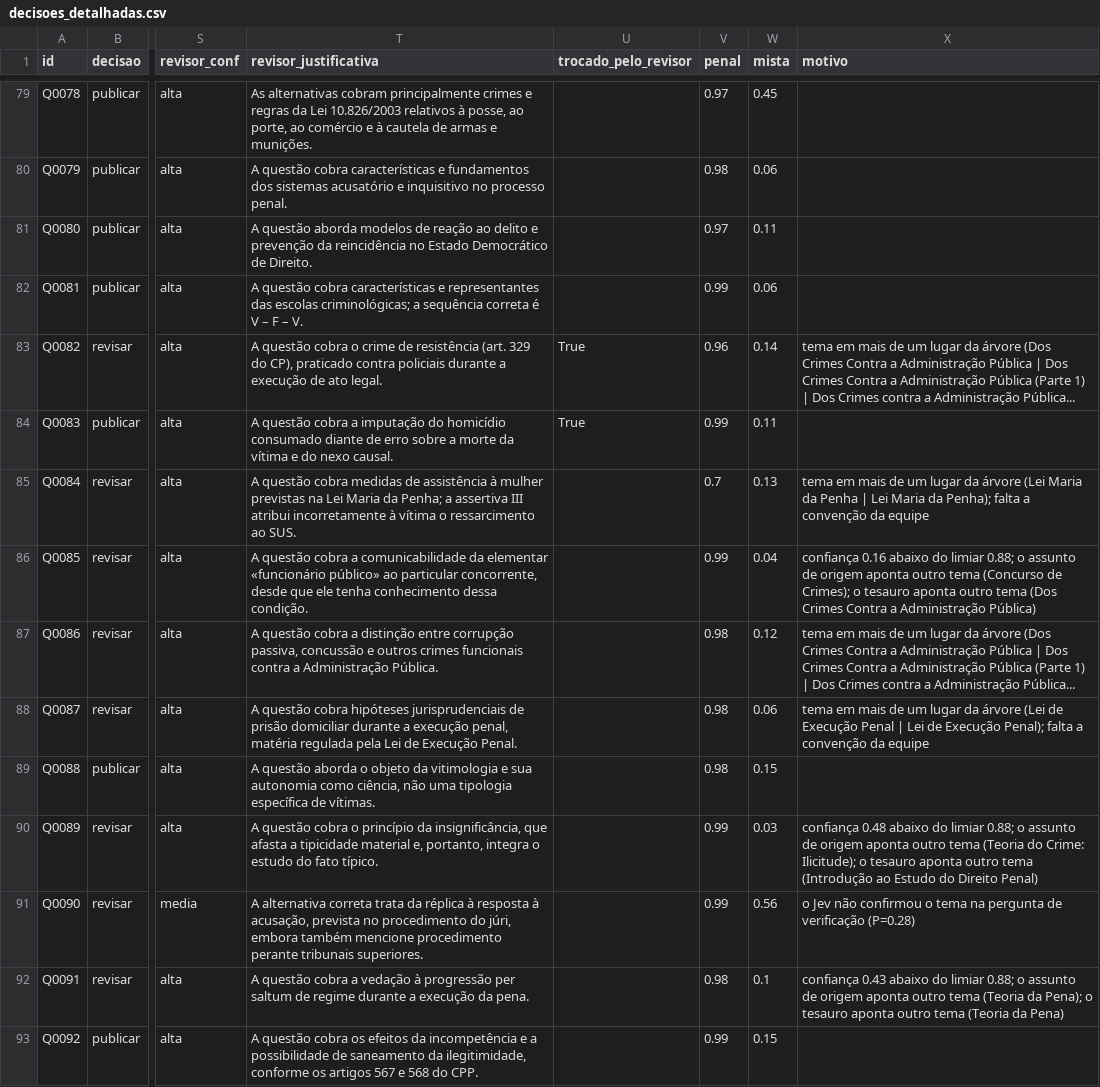
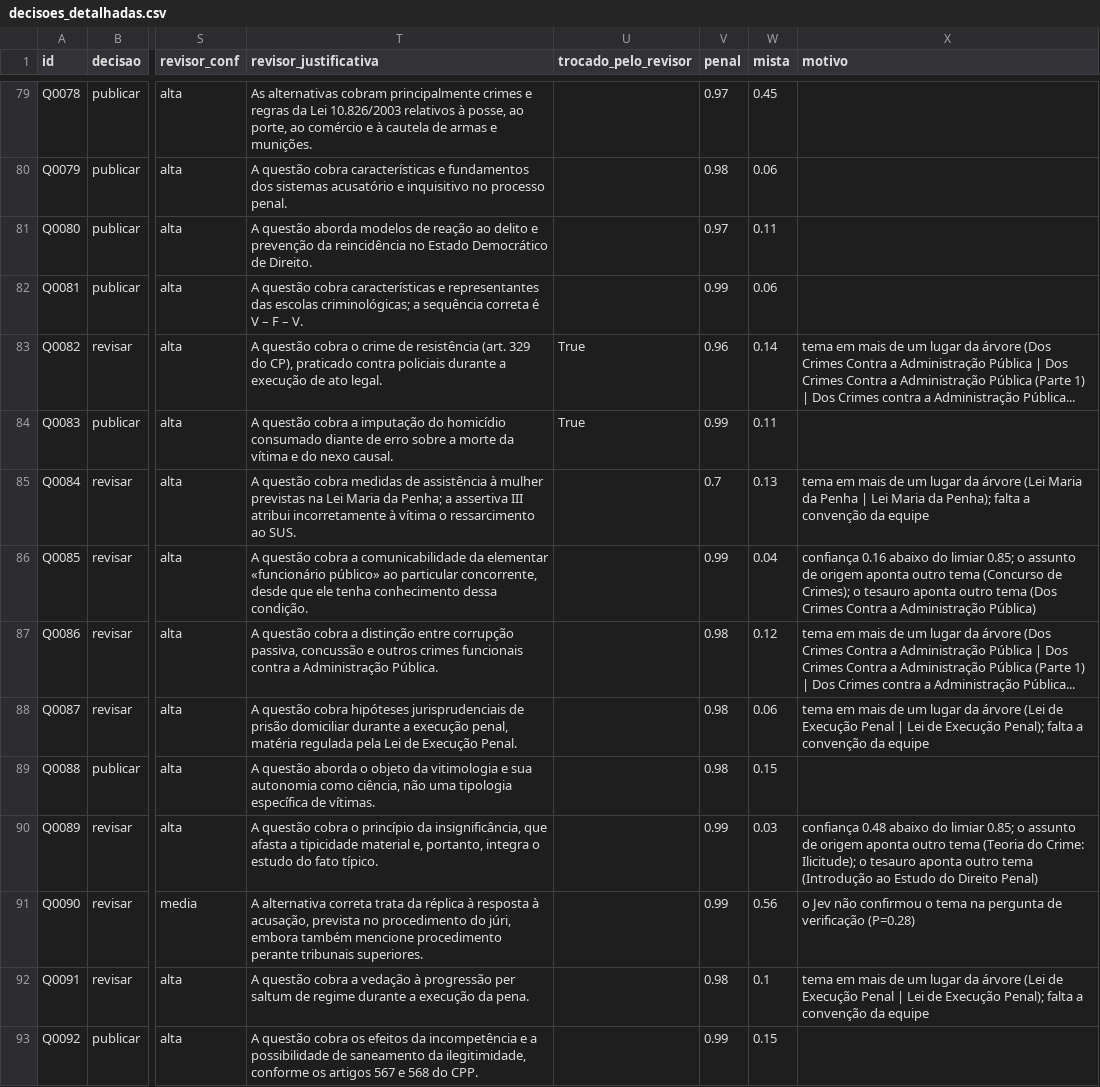
Before and after one commit to LaecioMenezes/case-vicio-ia, a CSV file: out/decisoes_detalhadas.csv, drawn as a sheet; only a part is shown, gaps mark what is left out; the diff covers the shown part only; the diff names each change by its address in the sheet, - before the commit and + after, or states it on an @@ line.

```diff
--- a/out/decisoes_detalhadas.csv
+++ b/out/decisoes_detalhadas.csv
-X86 (motivo): …do limiar 0.88; o assunto…
+X86 (motivo): …do limiar 0.85; o assunto…
-X90 (motivo): …do limiar 0.88; o assunto…
+X90 (motivo): …do limiar 0.85; o assunto…
-X92 (motivo): confiança 0.43 abaixo do limiar 0.88; o assunto de origem aponta outro tema (Teoria da Pena); o tesauro aponta outro tema (Teoria da Pena)
+X92 (motivo): tema em mais de um lugar da árvore (Lei de Execução Penal | Lei de Execução Penal); falta a convenção da equipe
```
Also changed, not shown: 92 edited cells elsewhere in this file, out/comparacao_modelos.csv, publicacao.csv, 6 other files.
